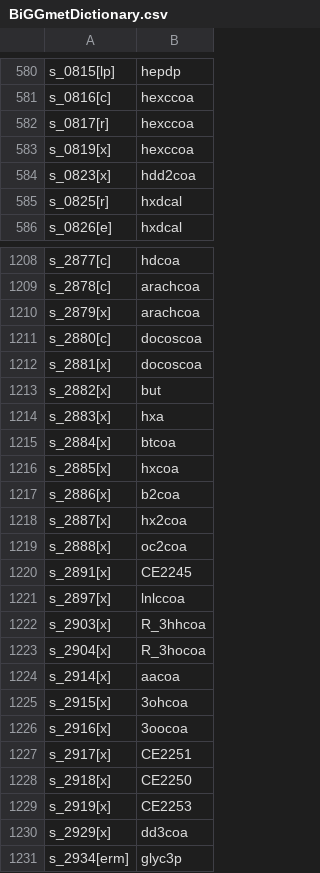
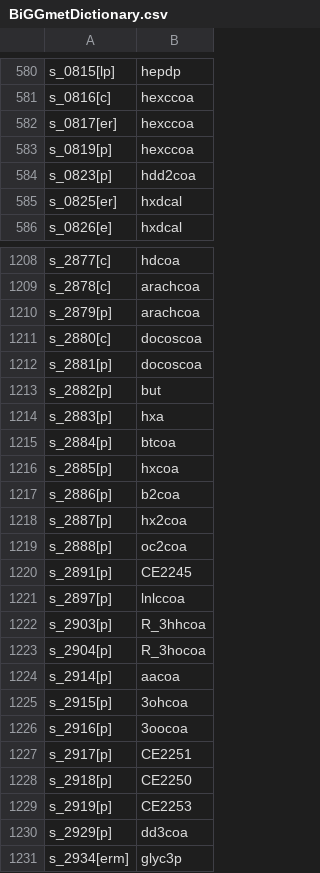
Before and after one commit to weilandtd/yeast-GEM, a CSV file: ComplementaryData/databases/BiGGmetDictionary.csv, drawn as a sheet; only a part is shown, gaps mark what is left out; the diff covers the shown part only.

```diff
--- a/ComplementaryData/databases/BiGGmetDictionary.csv
+++ b/ComplementaryData/databases/BiGGmetDictionary.csv
@@ -581,6 +581,6 @@ s_0815[lp],hepdp
 s_0816[c],hexccoa
-s_0817[r],hexccoa
-s_0819[x],hexccoa
-s_0823[x],hdd2coa
-s_0825[r],hxdcal
+s_0817[er],hexccoa
+s_0819[p],hexccoa
+s_0823[p],hdd2coa
+s_0825[er],hxdcal
 s_0826[e],hxdcal
@@ -1209,23 +1209,23 @@ s_2877[c],hdcoa
 s_2878[c],arachcoa
-s_2879[x],arachcoa
+s_2879[p],arachcoa
 s_2880[c],docoscoa
-s_2881[x],docoscoa
-s_2882[x],but
-s_2883[x],hxa
-s_2884[x],btcoa
-s_2885[x],hxcoa
-s_2886[x],b2coa
-s_2887[x],hx2coa
-s_2888[x],oc2coa
-s_2891[x],CE2245
-s_2897[x],lnlccoa
-s_2903[x],R_3hhcoa
-s_2904[x],R_3hocoa
-s_2914[x],aacoa
-s_2915[x],3ohcoa
-s_2916[x],3oocoa
-s_2917[x],CE2251
-s_2918[x],CE2250
-s_2919[x],CE2253
-s_2929[x],dd3coa
+s_2881[p],docoscoa
+s_2882[p],but
+s_2883[p],hxa
+s_2884[p],btcoa
+s_2885[p],hxcoa
+s_2886[p],b2coa
+s_2887[p],hx2coa
+s_2888[p],oc2coa
+s_2891[p],CE2245
+s_2897[p],lnlccoa
+s_2903[p],R_3hhcoa
+s_2904[p],R_3hocoa
+s_2914[p],aacoa
+s_2915[p],3ohcoa
+s_2916[p],3oocoa
+s_2917[p],CE2251
+s_2918[p],CE2250
+s_2919[p],CE2253
+s_2929[p],dd3coa
 s_2934[erm],glyc3p
```
Also changed, not shown: 136 edited cells elsewhere in this file, ComplementaryData/databases/BiGGmetDictionary_newIDs.csv.
